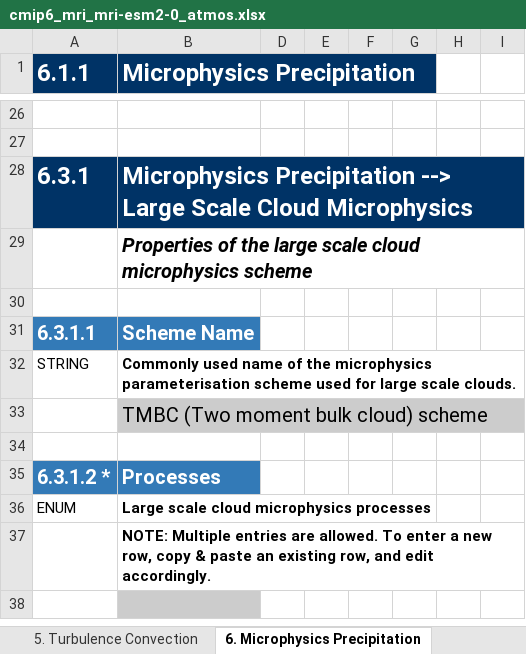
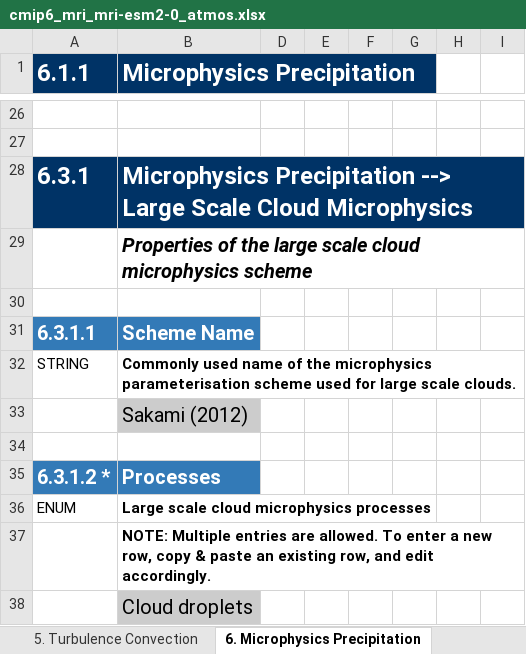
Before and after one commit to ES-DOC-INSTITUTIONAL/mri, an Excel workbook: cmip6/models/mri-esm2-0/cmip6_mri_mri-esm2-0_atmos.xlsx, sheet 6. Microphysics Precipitation, drawn as a sheet; only a part is shown, gaps mark what is left out; values as stored, in another font and other column widths than the file's, no borders; the diff covers the shown part only; the diff names each change by its address in the sheet, - before the commit and + after, or states it on an @@ line.

```diff
--- a/cmip6/models/mri-esm2-0/cmip6_mri_mri-esm2-0_atmos.xlsx (sheet 6. Microphysics Precipitation)
+++ b/cmip6/models/mri-esm2-0/cmip6_mri_mri-esm2-0_atmos.xlsx (sheet 6. Microphysics Precipitation)
-B33 (Microphysics Precipitation): TMBC (Two moment bulk cloud) scheme
+B33 (Microphysics Precipitation): Sakami (2012)
-B38 (Microphysics Precipitation): (empty)
+B38 (Microphysics Precipitation): Cloud droplets
```
Also changed, not shown: 6 added rows and 3 edited cells elsewhere in this sheet, sheet 4. Radiation, sheet 7. Cloud Scheme, sheet 5. Turbulence Convection, sheet 9. Gravity Waves, sheet 1. Key Properties, sheet 3. Dynamical Core, 3 more sheets, cmip6/models/mri-esm2-0/cmip6_mri_mri-esm2-0_aerosol.xlsx, cmip6/models/mri-esm2-0/cmip6_mri_mri-esm2-0_atmoschem.xlsx, 30 other files.
